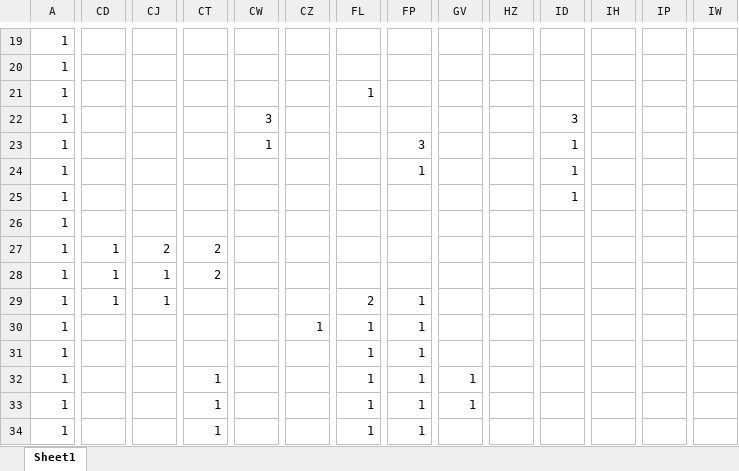
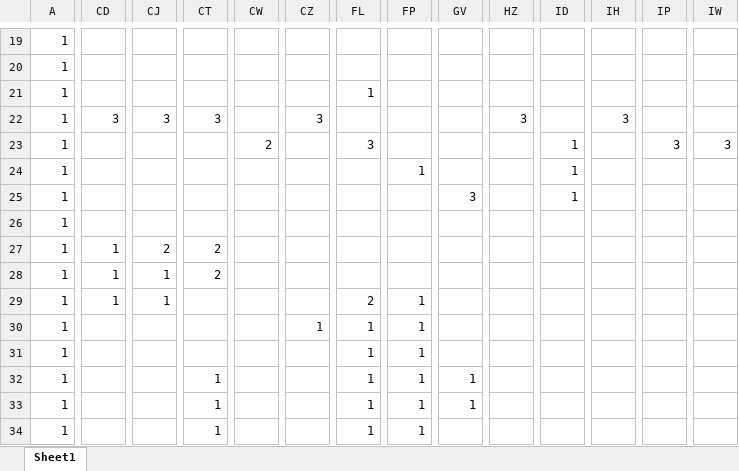
Before and after one commit to Akiyoshi-2/GameProbuctionPractice1, an Excel workbook: Rescource/Stage3.xlsx, sheet Sheet1, drawn as a sheet; only a part is shown, gaps mark what is left out; values as stored, in another font and other column widths than the file's, no borders; charts and pictures and conditional formats not drawn; the diff covers the shown part only; the diff names each change by its address in the sheet, - before the commit and + after, or states it on an @@ line.

```diff
--- a/Rescource/Stage3.xlsx (sheet Sheet1)
+++ b/Rescource/Stage3.xlsx (sheet Sheet1)
-CD22: (empty)
+CD22: 3
-CJ22: (empty)
+CJ22: 3
-CT22: (empty)
+CT22: 3
-CW22: 3
+CW22: (empty)
-CZ22: (empty)
+CZ22: 3
-HZ22: (empty)
+HZ22: 3
-ID22: 3
+ID22: (empty)
-IH22: (empty)
+IH22: 3
-CW23: 1
+CW23: 2
-FL23: (empty)
+FL23: 3
-FP23: 3
+FP23: (empty)
-IP23: (empty)
+IP23: 3
-IW23: (empty)
+IW23: 3
-GV25: (empty)
+GV25: 3
```
Also changed, not shown: 27 edited cells elsewhere in this sheet, Rescource/Stage1.xlsx, Rescource/Stage2.xlsx, 17 other files.
